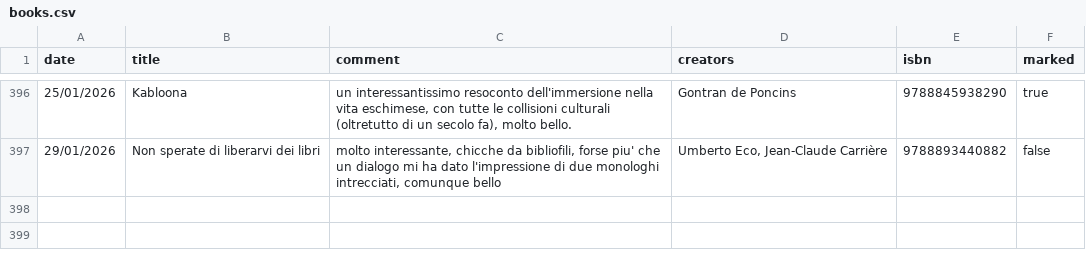
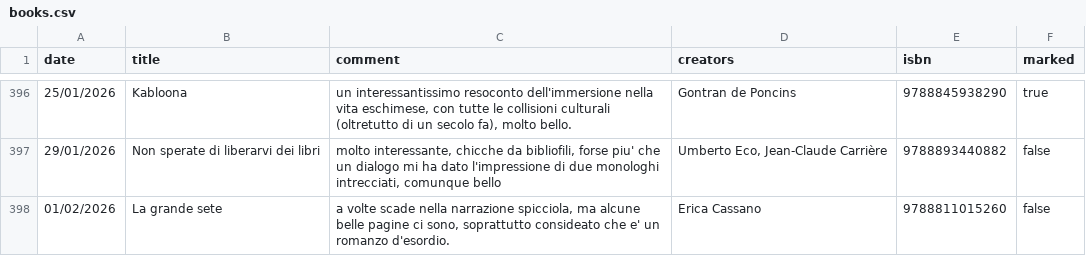
Before and after one commit to andreaiacono/books, a CSV file: data/books.csv, drawn as a sheet; only a part is shown, gaps mark what is left out; the diff names each change by its address in the sheet, - before the commit and + after, or states it on an @@ line.

Commit message:
add book

```diff
--- a/data/books.csv
+++ b/data/books.csv
+row 398: 01/02/2026 | La grande sete | a volte scade nella narrazione spicciola, ma alcune belle pagine ci sono, soprattutto consideato che e' un romanzo d'esordio. | Erica Cassano | 9788811015260 | false
```
